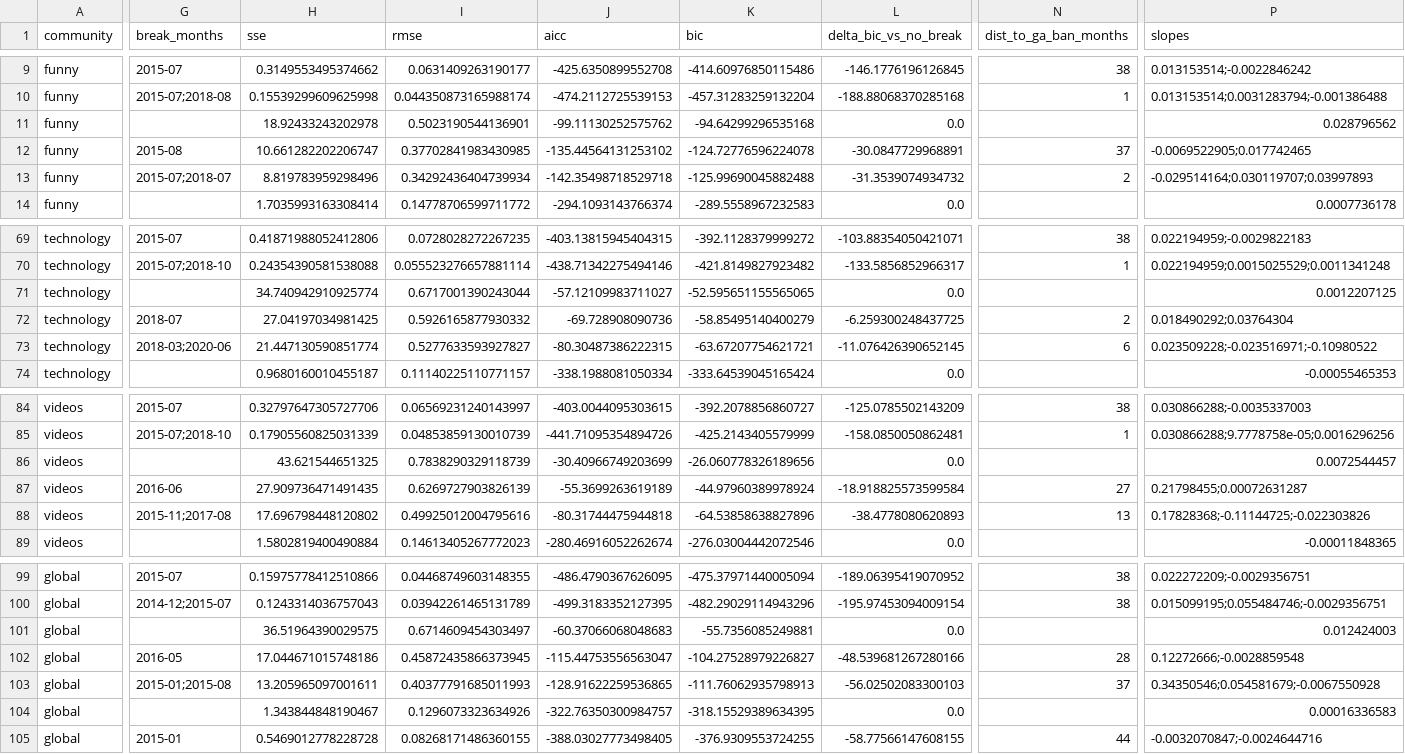
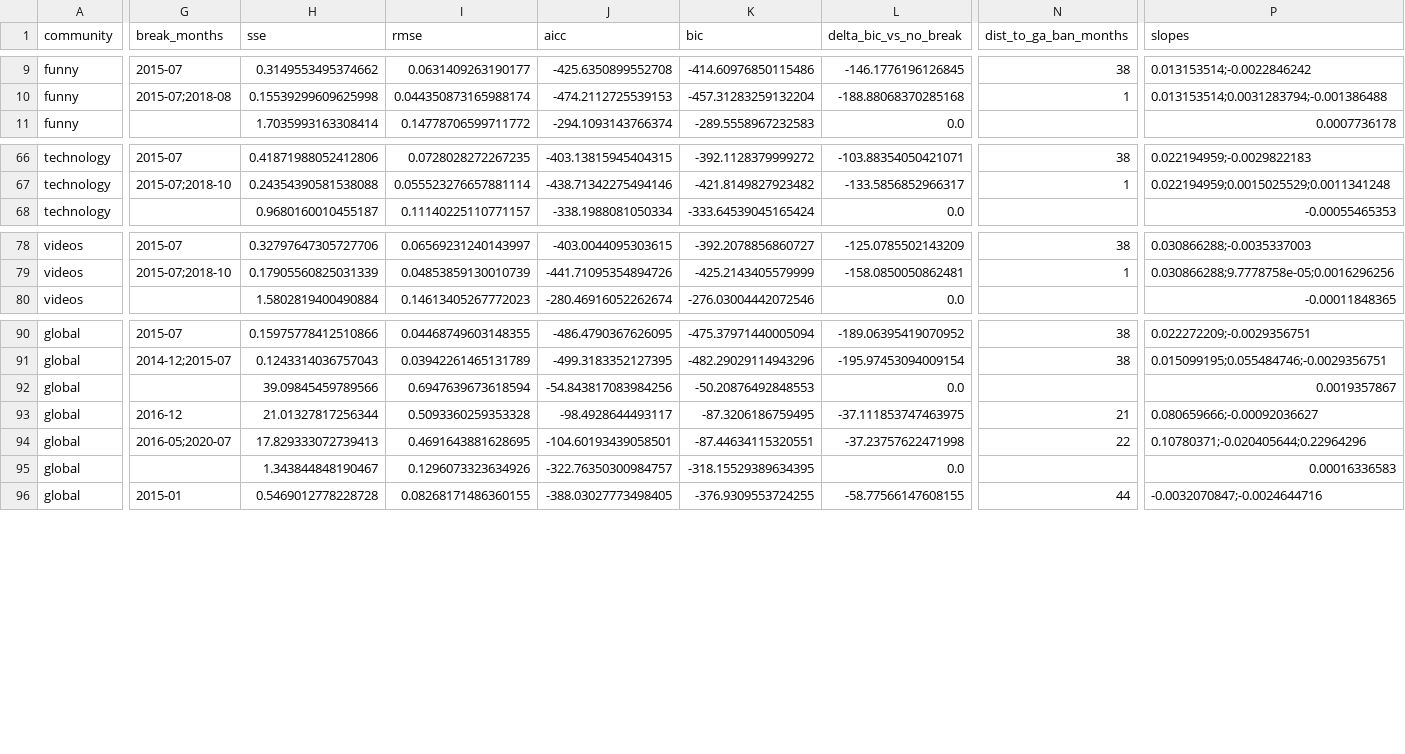
Before and after one commit to atomashevic/Reddit-Voat-comparison, a CSV file: results/basic/compare/results/regime_model_comparison.csv, drawn as a sheet; only a part is shown, gaps mark what is left out; removed rows and columns are numbered as before the commit, all else as after; rows hold the shown columns only; the diff names each change by its address in the sheet, - before the commit and + after, or states it on an @@ line.

```diff
--- a/results/basic/compare/results/regime_model_comparison.csv
+++ b/results/basic/compare/results/regime_model_comparison.csv
-row 11: funny |  | 18.92433243202978 | 0.5023190544136901 | -99.11130252575762 | -94.64299296535168 | 0.0 |  | 0.028796562
-row 12: funny | 2015-08 | 10.661282202206747 | 0.37702841983430985 | -135.44564131253102 | -124.72776596224078 | -30.0847729968891 | 37 | -0.0069522905;0.017742465
-row 13: funny | 2015-07;2018-07 | 8.819783959298496 | 0.34292436404739934 | -142.35498718529718 | -125.99690045882488 | -31.3539074934732 | 2 | -0.029514164;0.030119707;0.03997893
-row 71: technology |  | 34.740942910925774 | 0.6717001390243044 | -57.12109983711027 | -52.595651155565065 | 0.0 |  | 0.0012207125
-row 72: technology | 2018-07 | 27.04197034981425 | 0.5926165877930332 | -69.728908090736 | -58.85495140400279 | -6.259300248437725 | 2 | 0.018490292;0.03764304
-row 73: technology | 2018-03;2020-06 | 21.447130590851774 | 0.5277633593927827 | -80.30487386222315 | -63.67207754621721 | -11.076426390652145 | 6 | 0.023509228;-0.023516971;-0.10980522
-row 86: videos |  | 43.621544651325 | 0.7838290329118739 | -30.40966749203699 | -26.060778326189656 | 0.0 |  | 0.0072544457
-row 87: videos | 2016-06 | 27.909736471491435 | 0.6269727903826139 | -55.3699263619189 | -44.97960389978924 | -18.918825573599584 | 27 | 0.21798455;0.00072631287
-row 88: videos | 2015-11;2017-08 | 17.696798448120802 | 0.49925012004795616 | -80.31744475944818 | -64.53858638827896 | -38.4778080620893 | 13 | 0.17828368;-0.11144725;-0.022303826
-H92 (sse): 36.51964390029575
+H92 (sse): 39.09845459789566
-I92 (rmse): 0.6714609454303497
+I92 (rmse): 0.6947639673618594
-J92 (aicc): -60.37066068048683
+J92 (aicc): -54.843817083984256
-K92 (bic): -55.7356085249881
+K92 (bic): -50.20876492848553
-P92 (slopes): 0.012424003
+P92 (slopes): 0.0019357867
-G93 (break_months): 2016-05
+G93 (break_months): 2016-12
-H93 (sse): 17.044671015748186
+H93 (sse): 21.01327817256344
-I93 (rmse): 0.45872435866373945
+I93 (rmse): 0.5093360259353328
-J93 (aicc): -115.44753556563047
+J93 (aicc): -98.4928644493117
-K93 (bic): -104.27528979226827
+K93 (bic): -87.3206186759495
-L93 (delta_bic_vs_no_break): -48.539681267280166
+L93 (delta_bic_vs_no_break): -37.111853747463975
-N93 (dist_to_ga_ban_months): 28
+N93 (dist_to_ga_ban_months): 21
-P93 (slopes): 0.12272666;-0.0028859548
+P93 (slopes): 0.080659666;-0.00092036627
-G94 (break_months): 2015-01;2015-08
+G94 (break_months): 2016-05;2020-07
-H94 (sse): 13.205965097001611
+H94 (sse): 17.829333072739413
-I94 (rmse): 0.40377791685011993
+I94 (rmse): 0.4691643881628695
-J94 (aicc): -128.91622259536865
+J94 (aicc): -104.60193439058501
-K94 (bic): -111.76062935798913
+K94 (bic): -87.44634115320551
-L94 (delta_bic_vs_no_break): -56.02502083300103
+L94 (delta_bic_vs_no_break): -37.23757622471998
-N94 (dist_to_ga_ban_months): 37
+N94 (dist_to_ga_ban_months): 22
-P94 (slopes): 0.34350546;0.054581679;-0.0067550928
+P94 (slopes): 0.10780371;-0.020405644;0.22964296
```
Also changed, not shown: results/basic/compare/results/regime_breakpoints.csv, results/basic/compare/results/regime_global_segmented_fits.csv, 6 other files.
